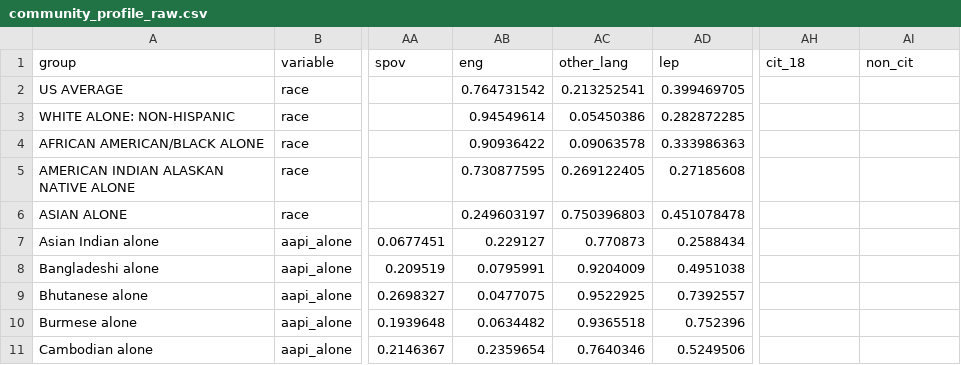
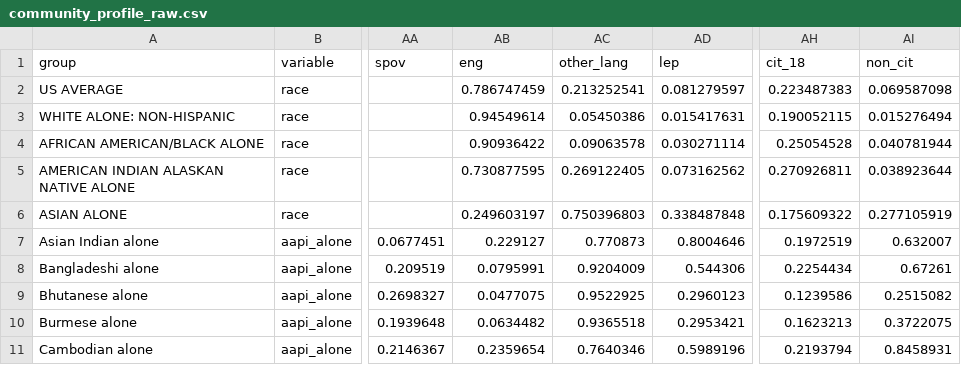
Before and after one commit to UCRCSI/communityprofiles, a CSV file: dta/community_profile_raw.csv, drawn as a sheet; only a part is shown, gaps mark what is left out; the diff covers the shown part only; the diff names each change by its address in the sheet, - before the commit and + after, or states it on an @@ line.

Commit message:
update raw data

```diff
--- a/dta/community_profile_raw.csv
+++ b/dta/community_profile_raw.csv
-AB2 (eng): 0.764731542
+AB2 (eng): 0.786747459
-AD2 (lep): 0.399469705
+AD2 (lep): 0.081279597
-AH2 (cit_18): (empty)
+AH2 (cit_18): 0.223487383
-AI2 (non_cit): (empty)
+AI2 (non_cit): 0.069587098
-AD3 (lep): 0.282872285
+AD3 (lep): 0.015417631
-AH3 (cit_18): (empty)
+AH3 (cit_18): 0.190052115
-AI3 (non_cit): (empty)
+AI3 (non_cit): 0.015276494
-AD4 (lep): 0.333986363
+AD4 (lep): 0.030271114
-AH4 (cit_18): (empty)
+AH4 (cit_18): 0.25054528
-AI4 (non_cit): (empty)
+AI4 (non_cit): 0.040781944
-AD5 (lep): 0.27185608
+AD5 (lep): 0.073162562
-AH5 (cit_18): (empty)
+AH5 (cit_18): 0.270926811
-AI5 (non_cit): (empty)
+AI5 (non_cit): 0.038923644
-AD6 (lep): 0.451078478
+AD6 (lep): 0.338487848
-AH6 (cit_18): (empty)
+AH6 (cit_18): 0.175609322
-AI6 (non_cit): (empty)
+AI6 (non_cit): 0.277105919
-AD7 (lep): 0.2588434
+AD7 (lep): 0.8004646
-AH7 (cit_18): (empty)
+AH7 (cit_18): 0.1972519
-AI7 (non_cit): (empty)
+AI7 (non_cit): 0.632007
-AD8 (lep): 0.4951038
+AD8 (lep): 0.544306
-AH8 (cit_18): (empty)
+AH8 (cit_18): 0.2254434
-AI8 (non_cit): (empty)
+AI8 (non_cit): 0.67261
-AD9 (lep): 0.7392557
+AD9 (lep): 0.2960123
-AH9 (cit_18): (empty)
+AH9 (cit_18): 0.1239586
-AI9 (non_cit): (empty)
+AI9 (non_cit): 0.2515082
-AD10 (lep): 0.752396
+AD10 (lep): 0.2953421
-AH10 (cit_18): (empty)
+AH10 (cit_18): 0.1623213
-AI10 (non_cit): (empty)
+AI10 (non_cit): 0.3722075
-AD11 (lep): 0.5249506
+AD11 (lep): 0.5989196
-AH11 (cit_18): (empty)
+AH11 (cit_18): 0.2193794
-AI11 (non_cit): (empty)
+AI11 (non_cit): 0.8458931
```
Also changed, not shown: 87 edited cells elsewhere in this file, 1 other file.
